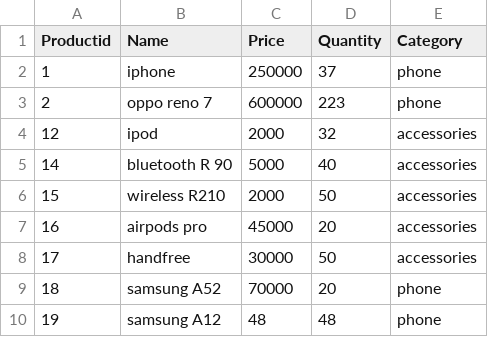
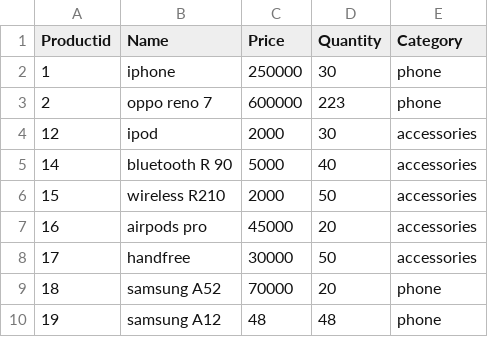
Before and after one commit to muhammadalibutt1/StoreManagementSystem1, a CSV file: user_input.csv, drawn as a sheet.

```diff
--- a/user_input.csv
+++ b/user_input.csv
@@ -1,5 +1,5 @@
 Productid,Name,Price,Quantity,Category
-1,iphone,250000,37,phone
+1,iphone,250000,30,phone
 2,oppo reno 7,600000,223,phone
-12,ipod,2000,32,accessories
+12,ipod,2000,30,accessories
 14,bluetooth R 90,5000,40,accessories
```
Also changed, not shown: 2 other files.
